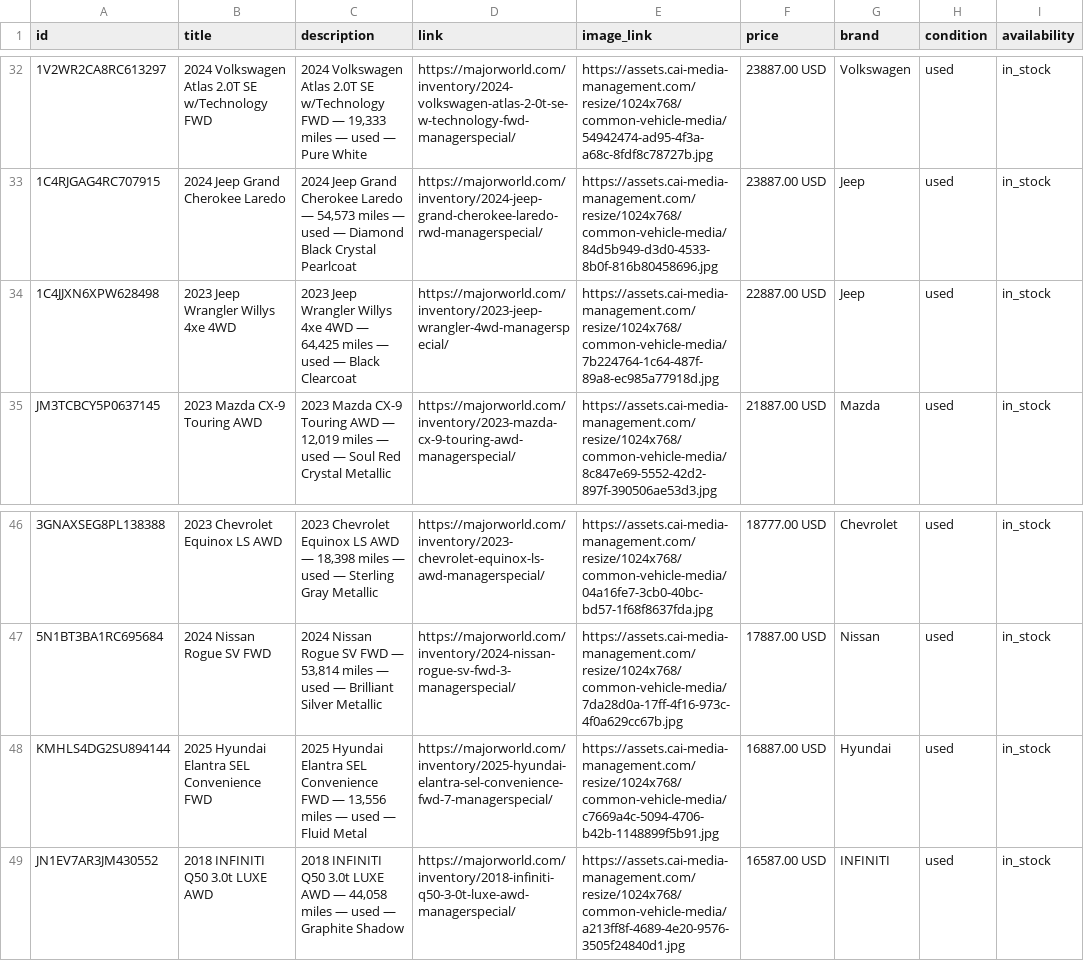
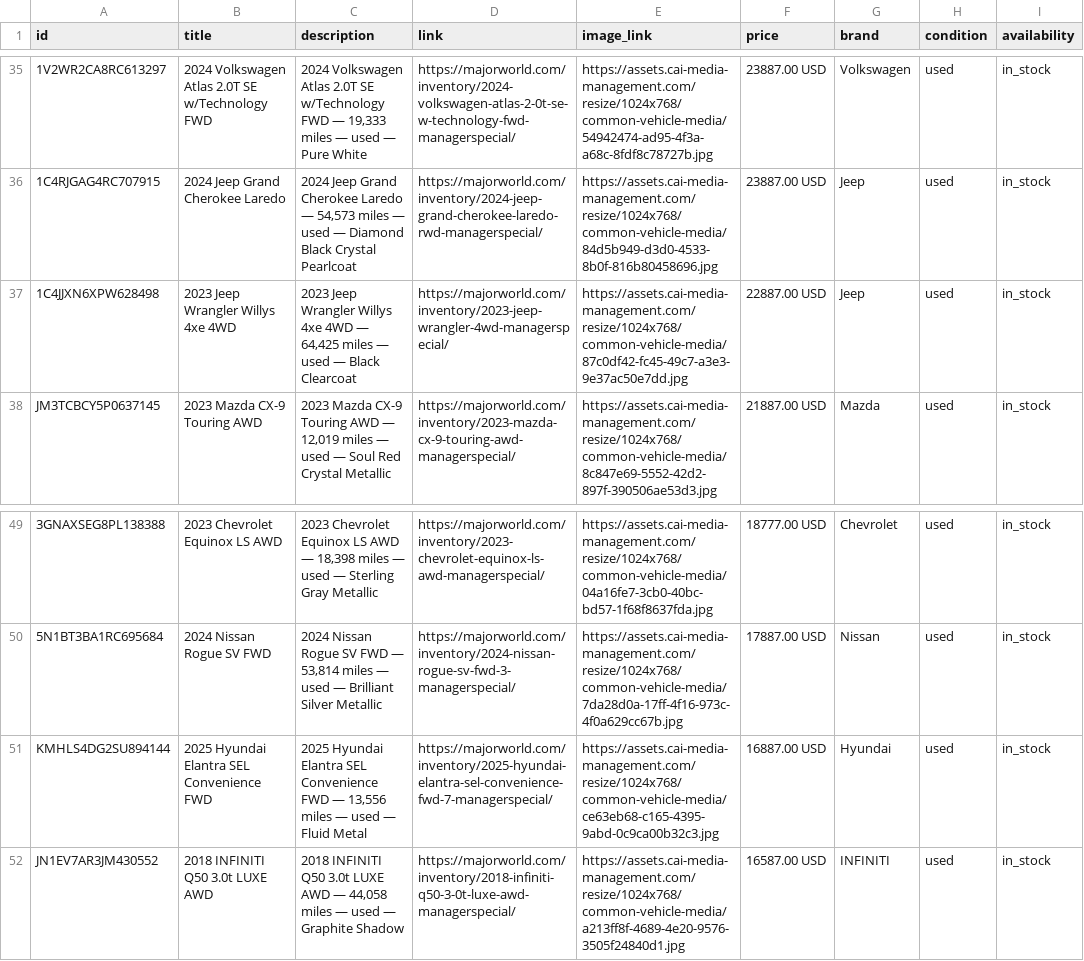
Before and after one commit to orenagassy/MW_feed, a CSV file: reddit_feed.csv, drawn as a sheet; only a part is shown, gaps mark what is left out; addresses are those after the commit; the diff covers the shown part only; the diff names each change by its address in the sheet, - before the commit and + after, or states it on an @@ line.

```diff
--- a/reddit_feed.csv
+++ b/reddit_feed.csv
-E37 (image_link): https://assets.cai-media-management.com/resize/1024x768/common-vehicle-media/7b224764-1c64-487f-89a8-ec985a77918d.jpg
+E37 (image_link): https://assets.cai-media-management.com/resize/1024x768/common-vehicle-media/87c0df42-fc45-49c7-a3e3-9e37ac50e7dd.jpg
-E51 (image_link): https://assets.cai-media-management.com/resize/1024x768/common-vehicle-media/c7669a4c-5094-4706-b42b-1148899f5b91.jpg
+E51 (image_link): https://assets.cai-media-management.com/resize/1024x768/common-vehicle-media/ce63eb68-c165-4395-9abd-0c9ca00b32c3.jpg
```
Also changed, not shown: 4 added rows and 5 edited cells elsewhere in this file.
